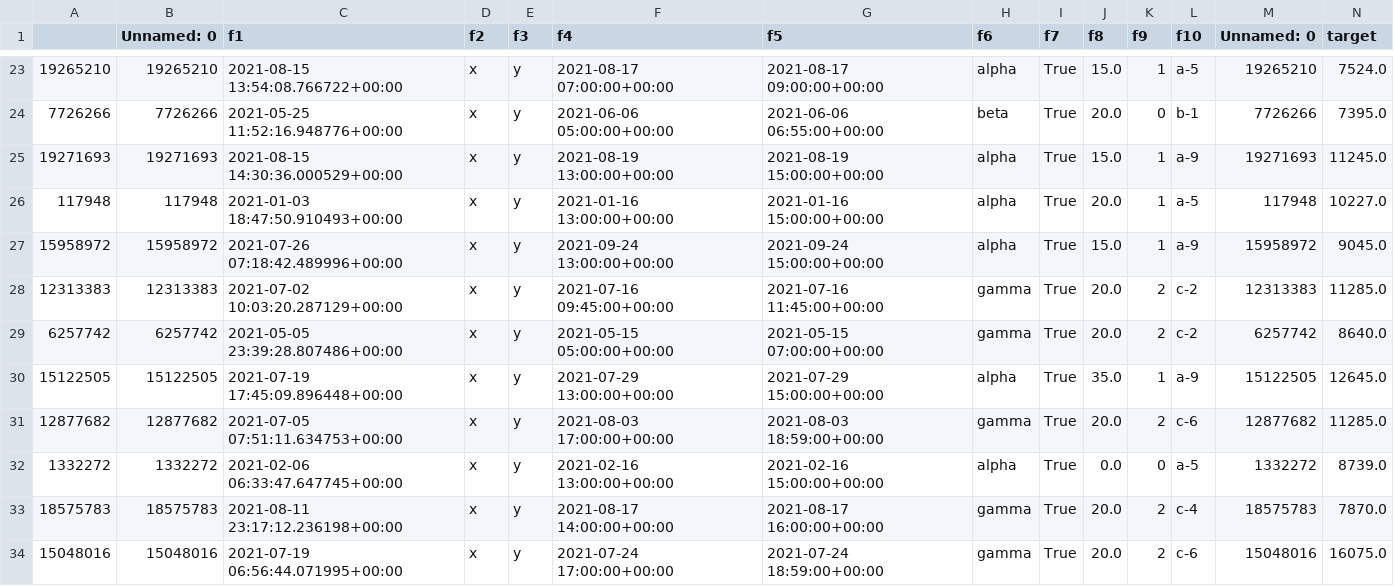
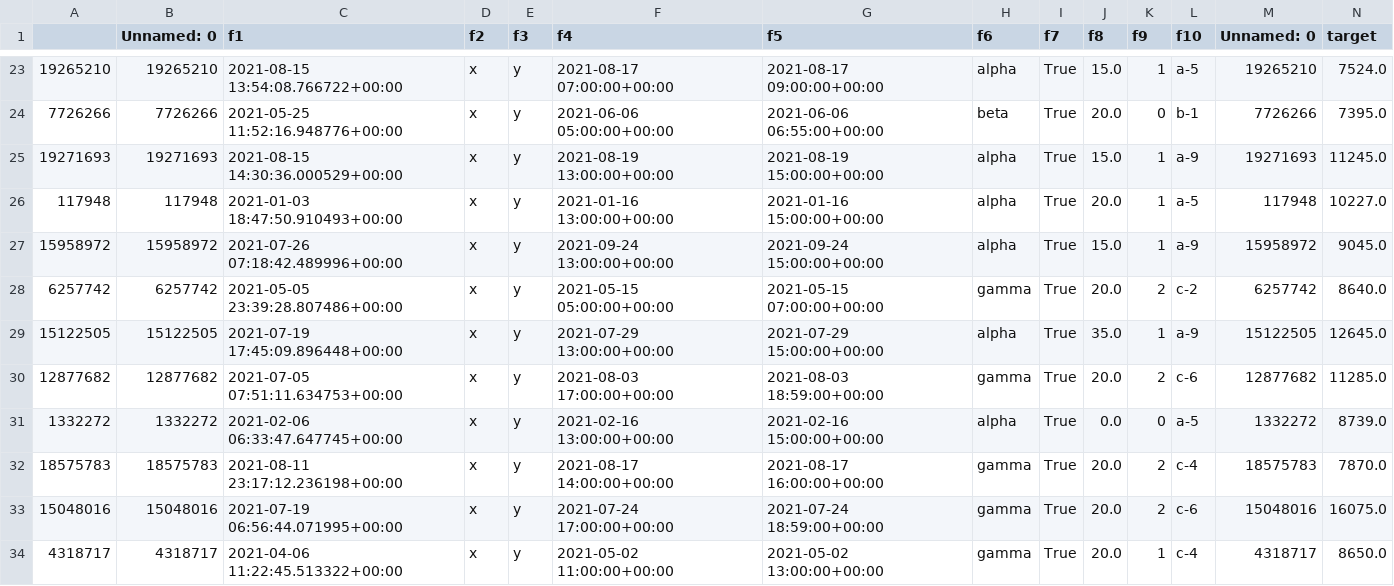
Before and after one commit to AammarTufail/machinelearning_ka_chilla, a CSV file: Sastaticket_datasets/sastaticket_train.csv, drawn as a sheet; only a part is shown, gaps mark what is left out; the shorter side is filled out with more unchanged rows; the diff names each change by its address in the sheet, - before the commit and + after, or states it on an @@ line.

Commit message:
Update sastaticket_train.csv

```diff
--- a/Sastaticket_datasets/sastaticket_train.csv
+++ b/Sastaticket_datasets/sastaticket_train.csv
-row 28: 12313383 | 12313383 | 2021-07-02 10:03:20.287129+00:00 | x | y | 2021-07-16 09:45:00+00:00 | 2021-07-16 11:45:00+00:00 | gamma | True | 20.0 | 2 | c-2 | 12313383 | 11285.0
```
